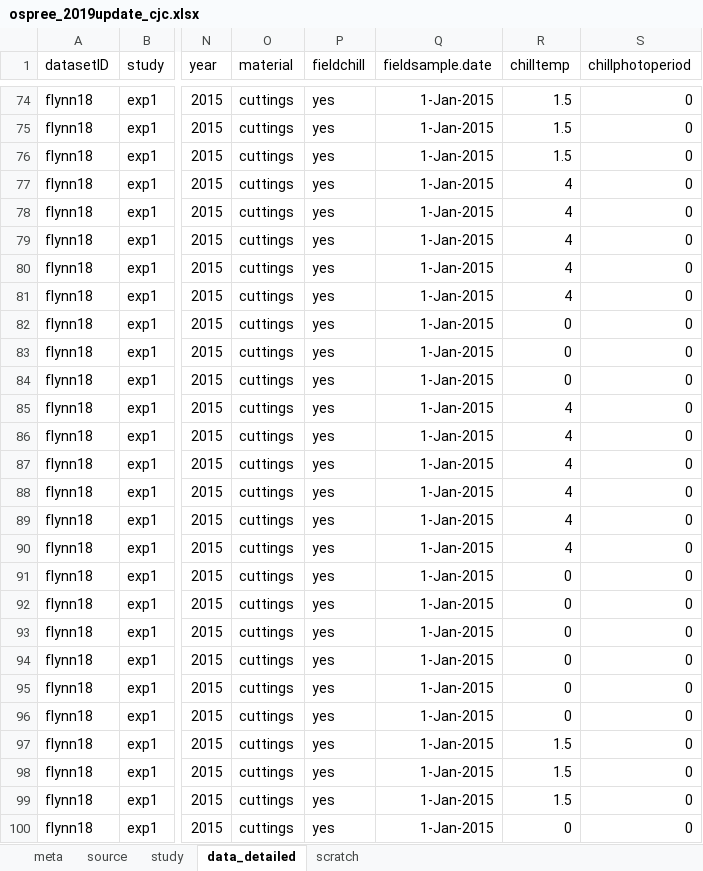
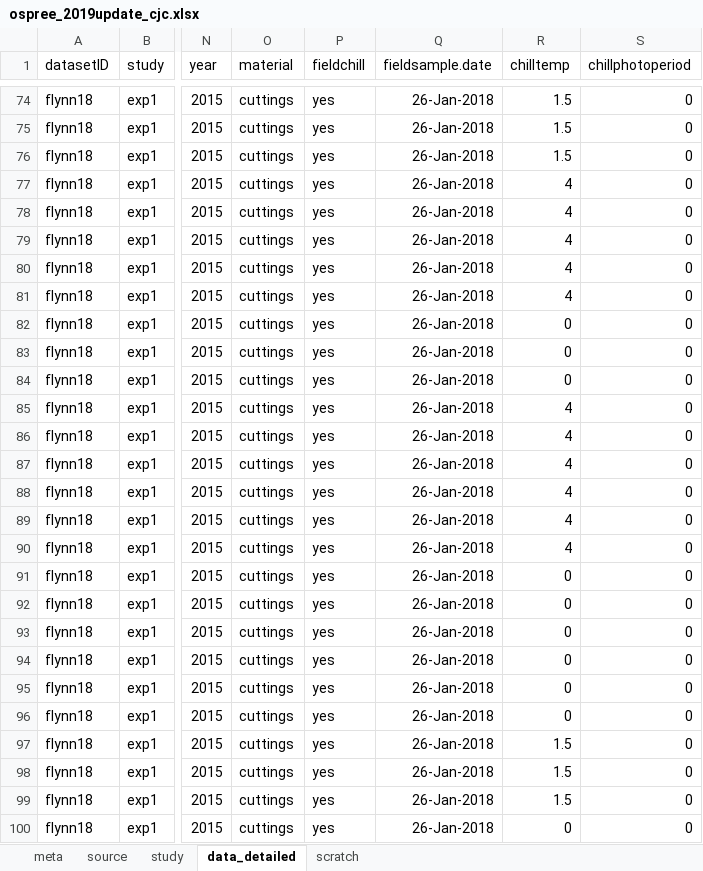
Before and after one commit to lizzieinvancouver/ospree, an Excel workbook: data/update2019/ospree_2019update_cjc.xlsx, sheet data_detailed, drawn as a sheet; only a part is shown, gaps mark what is left out; values as stored, in another font and other column widths than the file's, no borders; the diff covers the shown part only; the diff names each change by its address in the sheet, - before the commit and + after, or states it on an @@ line.

Commit message:
updating field sample date for flynn

```diff
--- a/data/update2019/ospree_2019update_cjc.xlsx (sheet data_detailed)
+++ b/data/update2019/ospree_2019update_cjc.xlsx (sheet data_detailed)
-Q74:Q100 (fieldsample.date): 1-Jan-2015
+Q74:Q100 (fieldsample.date): 26-Jan-2018
```
Also changed, not shown: 803 edited cells elsewhere in this sheet, 2 other files.
